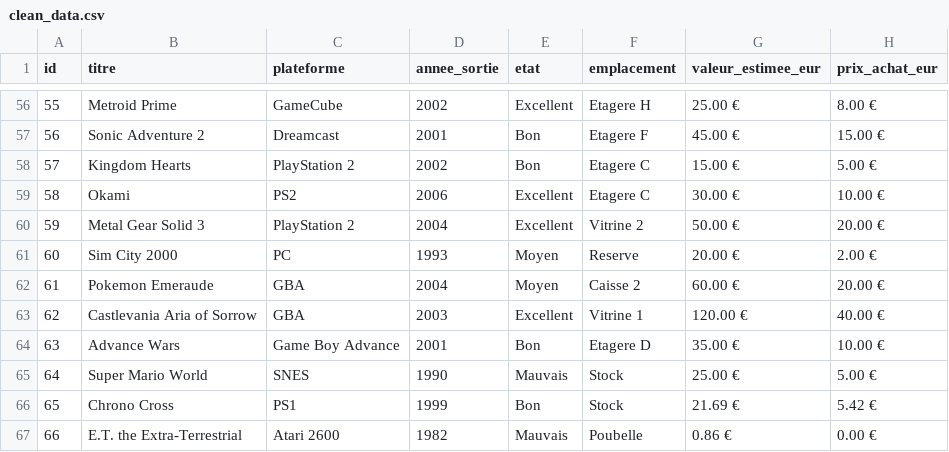
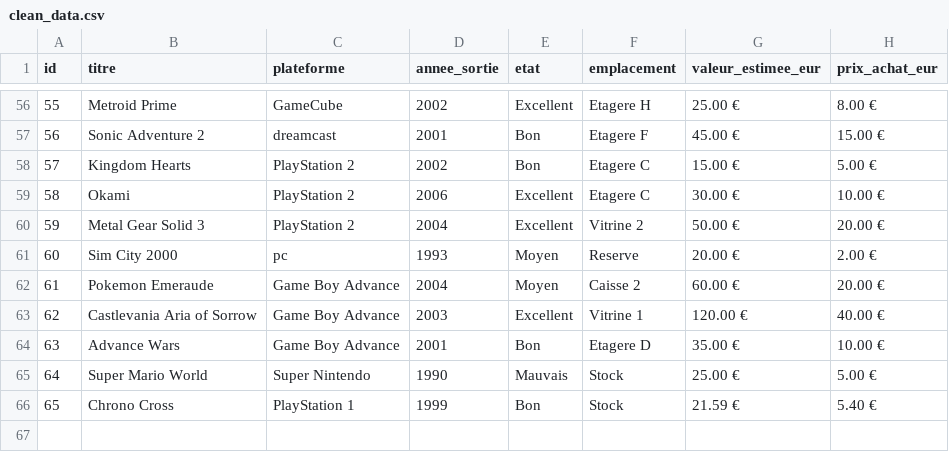
Before and after one commit to Bootcamp-PixelTrader-2025-2026/PixelTrader_groupe_YasmineClaraLorenzo, a CSV file: Data/clean_data.csv, drawn as a sheet; only a part is shown, gaps mark what is left out; the diff covers the shown part only.

```diff
--- a/Data/clean_data.csv
+++ b/Data/clean_data.csv
@@ -56,12 +56,11 @@ id;titre;plateforme;annee_sortie;etat;emplacement;valeur_estimee_eur;prix_achat_
 55;Metroid Prime;GameCube;2002;Excellent;Etagere H;25.00 €;8.00 €
-56;Sonic Adventure 2;Dreamcast;2001;Bon;Etagere F;45.00 €;15.00 €
+56;Sonic Adventure 2;dreamcast;2001;Bon;Etagere F;45.00 €;15.00 €
 57;Kingdom Hearts;PlayStation 2;2002;Bon;Etagere C;15.00 €;5.00 €
-58;Okami;PS2;2006;Excellent;Etagere C;30.00 €;10.00 €
+58;Okami;PlayStation 2;2006;Excellent;Etagere C;30.00 €;10.00 €
 59;Metal Gear Solid 3;PlayStation 2;2004;Excellent;Vitrine 2;50.00 €;20.00 €
-60;Sim City 2000;PC;1993;Moyen;Reserve;20.00 €;2.00 €
-61;Pokemon Emeraude;GBA;2004;Moyen;Caisse 2;60.00 €;20.00 €
-62;Castlevania Aria of Sorrow;GBA;2003;Excellent;Vitrine 1;120.00 €;40.00 €
+60;Sim City 2000;pc;1993;Moyen;Reserve;20.00 €;2.00 €
+61;Pokemon Emeraude;Game Boy Advance;2004;Moyen;Caisse 2;60.00 €;20.00 €
+62;Castlevania Aria of Sorrow;Game Boy Advance;2003;Excellent;Vitrine 1;120.00 €;40.00 €
 63;Advance Wars;Game Boy Advance;2001;Bon;Etagere D;35.00 €;10.00 €
-64;Super Mario World;SNES;1990;Mauvais;Stock;25.00 €;5.00 €
-65;Chrono Cross;PS1;1999;Bon;Stock;21.69 €;5.42 €
-66;E.T. the Extra-Terrestrial;Atari 2600;1982;Mauvais;Poubelle;0.86 €;0.00 €
+64;Super Mario World;Super Nintendo;1990;Mauvais;Stock;25.00 €;5.00 €
+65;Chrono Cross;PlayStation 1;1999;Bon;Stock;21.59 €;5.40 €
```
Also changed, not shown: 43 edited cells elsewhere in this file, 1 other file.
